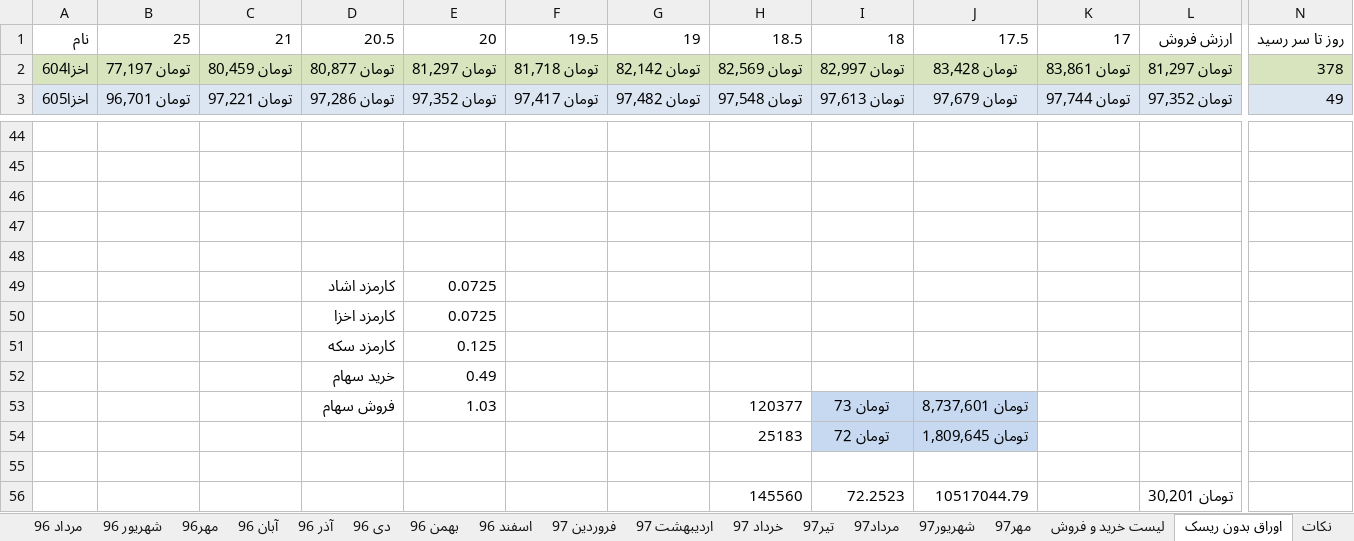
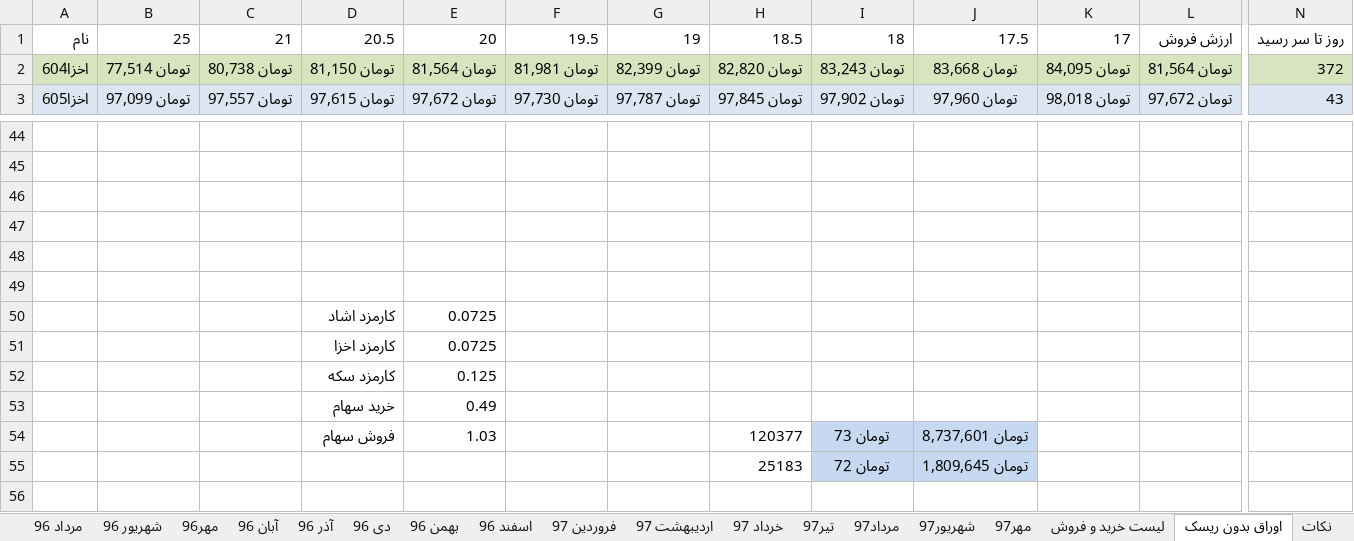
Before and after one commit to ali61n60/AudioDemo, an Excel workbook: AudioDemo/finance/finance.xlsx, sheet اوراق بدون ریسک, drawn as a sheet; only a part is shown, gaps mark what is left out; the shorter side is filled out with more unchanged rows; values as stored, in another font and other column widths than the file's, no borders; rows hold the shown columns only; the diff covers the shown part only; the diff names each change by its address in the sheet, - before the commit and + after, or states it on an @@ line.

```diff
--- a/AudioDemo/finance/finance.xlsx (sheet اوراق بدون ریسک)
+++ b/AudioDemo/finance/finance.xlsx (sheet اوراق بدون ریسک)
-B2: تومان 77,197
+B2: تومان 77,514
-C2: تومان 80,459
+C2: تومان 80,738
-D2: تومان 80,877
+D2: تومان 81,150
-E2: تومان 81,297
+E2: تومان 81,564
-F2: تومان 81,718
+F2: تومان 81,981
-G2: تومان 82,142
+G2: تومان 82,399
-H2: تومان 82,569
+H2: تومان 82,820
-I2: تومان 82,997
+I2: تومان 83,243
-J2: تومان 83,428
+J2: تومان 83,668
-K2: تومان 83,861
+K2: تومان 84,095
-L2: تومان 81,297
+L2: تومان 81,564
-N2: 378
+N2: 372
-B3: تومان 96,701
+B3: تومان 97,099
-C3: تومان 97,221
+C3: تومان 97,557
-D3: تومان 97,286
+D3: تومان 97,615
-E3: تومان 97,352
+E3: تومان 97,672
-F3: تومان 97,417
+F3: تومان 97,730
-G3: تومان 97,482
+G3: تومان 97,787
-H3: تومان 97,548
+H3: تومان 97,845
-I3: تومان 97,613
+I3: تومان 97,902
-J3: تومان 97,679
+J3: تومان 97,960
-K3: تومان 97,744
+K3: تومان 98,018
-L3: تومان 97,352
+L3: تومان 97,672
-N3: 49
+N3: 43
-D49: کارمزد اشاد
+D49: (empty)
-E49: 0.0725
+E49: (empty)
+row 50:  |  |  | کارمزد اشاد | 0.0725
```
Also changed, not shown: 1 added row, 1 removed row, 516 edited cells and cell formats elsewhere in this sheet, sheet برنامه 5 ساله, sheet سکه, sheet آبان97, formulas that keep their value.
